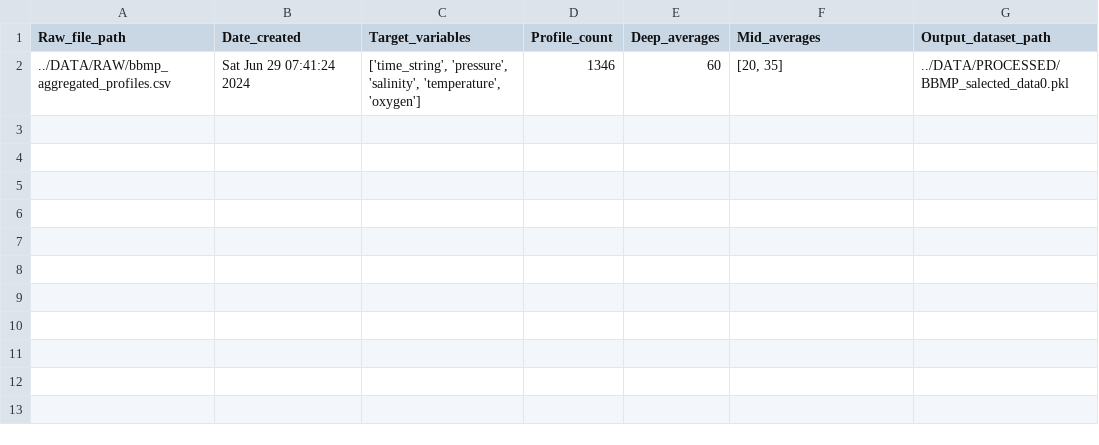
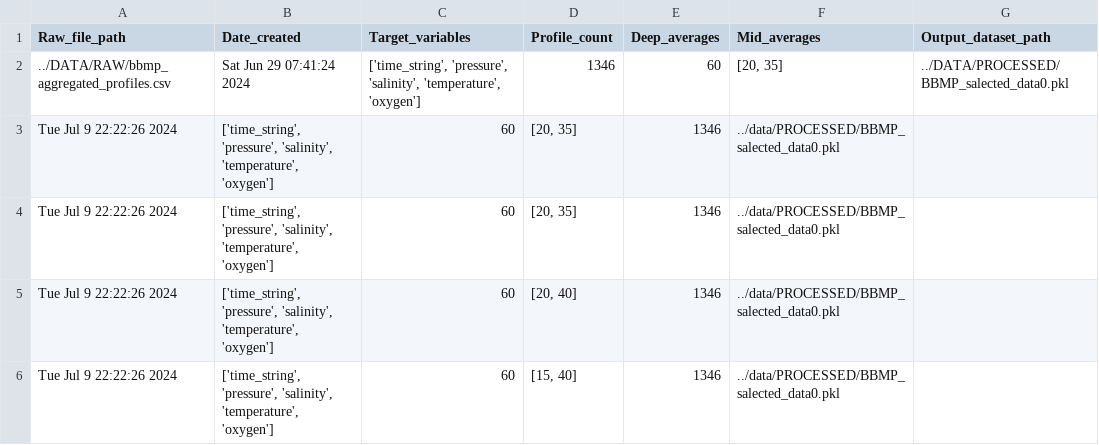
Before and after one commit to oceanboy123/Intrusion_Redo, a CSV file: DATA/PROCESSED/metadata_processing.csv, drawn as a sheet.

Commit message:
Re structure ETL_processes. Intrusion_analysis to be done

```diff
--- a/DATA/PROCESSED/metadata_processing.csv
+++ b/DATA/PROCESSED/metadata_processing.csv
@@ -2 +2,5 @@ Raw_file_path,Date_created,Target_variables,Profile_count,Deep_averages,Mid_aver
 ../DATA/RAW/bbmp_aggregated_profiles.csv,Sat Jun 29 07:41:24 2024,"['time_string', 'pressure', 'salinity', 'temperature', 'oxygen']",1346,60,"[20, 35]",../DATA/PROCESSED/BBMP_salected_data0.pkl
+Tue Jul  9 22:22:26 2024,"['time_string', 'pressure', 'salinity', 'temperature', 'oxygen']",60,"[20, 35]",1346,../data/PROCESSED/BBMP_salected_data0.pkl
+Tue Jul  9 22:22:26 2024,"['time_string', 'pressure', 'salinity', 'temperature', 'oxygen']",60,"[20, 35]",1346,../data/PROCESSED/BBMP_salected_data0.pkl
+Tue Jul  9 22:22:26 2024,"['time_string', 'pressure', 'salinity', 'temperature', 'oxygen']",60,"[20, 40]",1346,../data/PROCESSED/BBMP_salected_data0.pkl
+Tue Jul  9 22:22:26 2024,"['time_string', 'pressure', 'salinity', 'temperature', 'oxygen']",60,"[15, 40]",1346,../data/PROCESSED/BBMP_salected_data0.pkl
```
Also changed, not shown: 7 other files.
